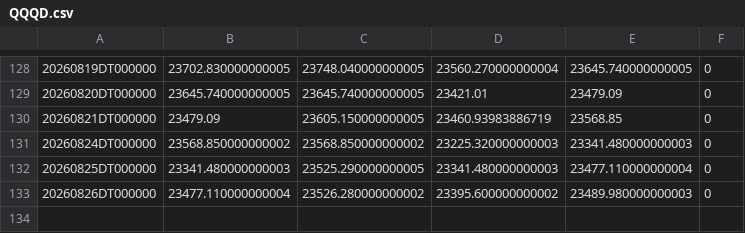
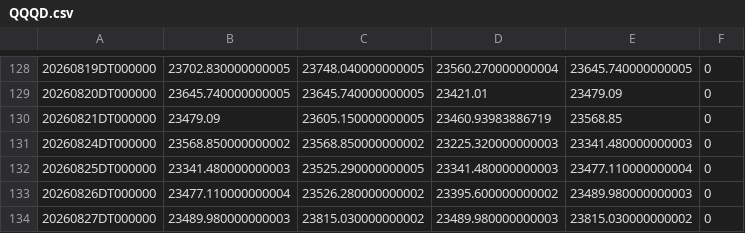
Before and after one commit to ymunwes/seed_youngDreamer_strategies, a CSV file: data/QQQD.csv, drawn as a sheet; only a part is shown, gaps mark what is left out.

```diff
--- a/data/QQQD.csv
+++ b/data/QQQD.csv
@@ -133 +133,2 @@
 20260826DT000000,23477.110000000004,23526.280000000002,23395.600000000002,23489.980000000003,0
+20260827DT000000,23489.980000000003,23815.030000000002,23489.980000000003,23815.030000000002,0
```
Also changed, not shown: data/QQQI.csv, data/QQQL.csv, 18 other files.
